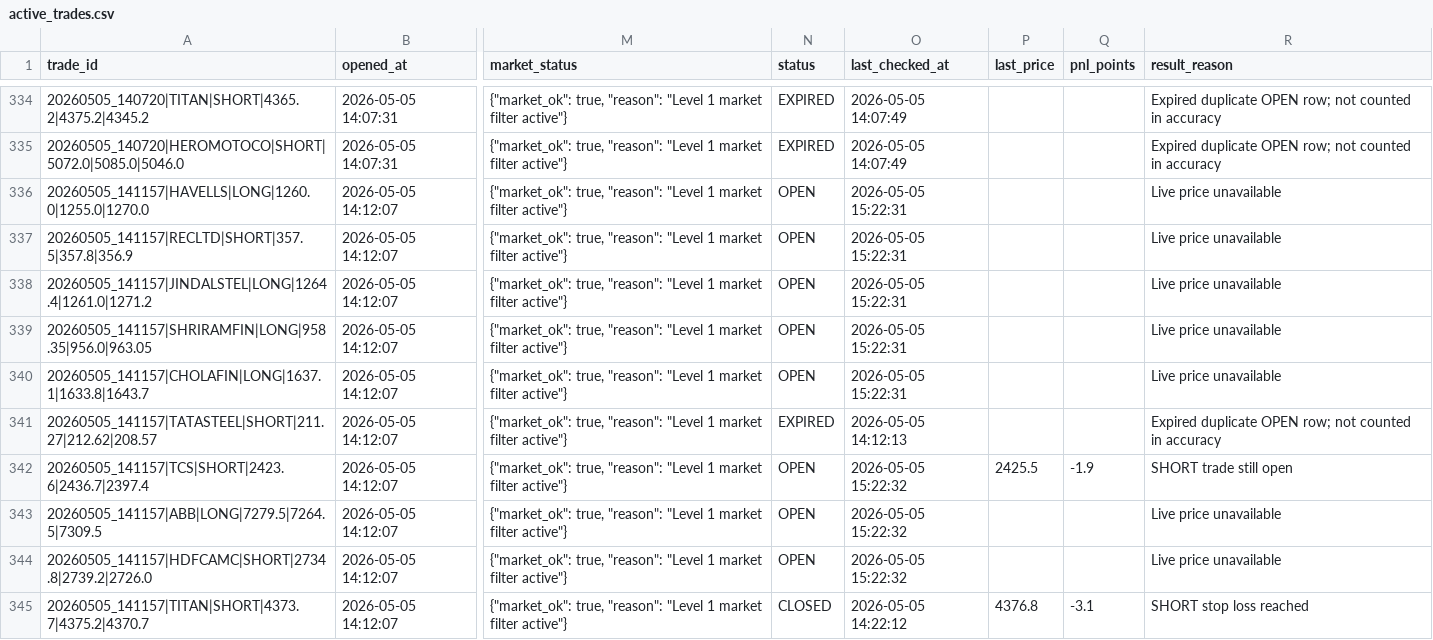
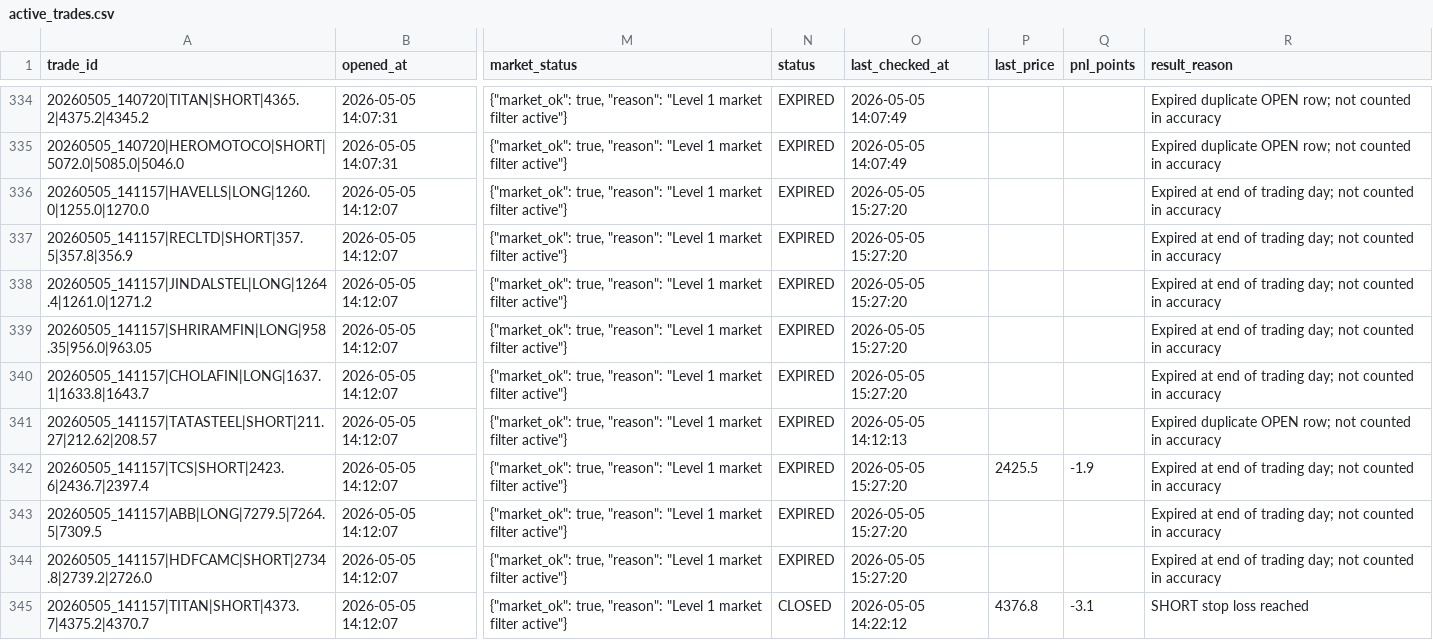
Before and after one commit to arikrixh-real/titan-bot, a CSV file: data/journals/active_trades.csv, drawn as a sheet; only a part is shown, gaps mark what is left out; the diff covers the shown part only; the diff names each change by its address in the sheet, - before the commit and + after, or states it on an @@ line.

```diff
--- a/data/journals/active_trades.csv
+++ b/data/journals/active_trades.csv
-N336:N340 (status): OPEN
+N336:N340 (status): EXPIRED
-O336:O340 (last_checked_at): 2026-05-05 15:22:31
+O336:O340 (last_checked_at): 2026-05-05 15:27:20
-R336:R340 (result_reason): Live price unavailable
+R336:R340 (result_reason): Expired at end of trading day; not counted in accuracy
-N342:N344 (status): OPEN
+N342:N344 (status): EXPIRED
-O342:O344 (last_checked_at): 2026-05-05 15:22:32
+O342:O344 (last_checked_at): 2026-05-05 15:27:20
-R342 (result_reason): SHORT trade still open
+R342 (result_reason): Expired at end of trading day; not counted in accuracy
-R343:R344 (result_reason): Live price unavailable
+R343:R344 (result_reason): Expired at end of trading day; not counted in accuracy
```
Also changed, not shown: 3 added rows and 42 edited cells elsewhere in this file, data/journals/trade_outcomes.csv, 8 other files.
